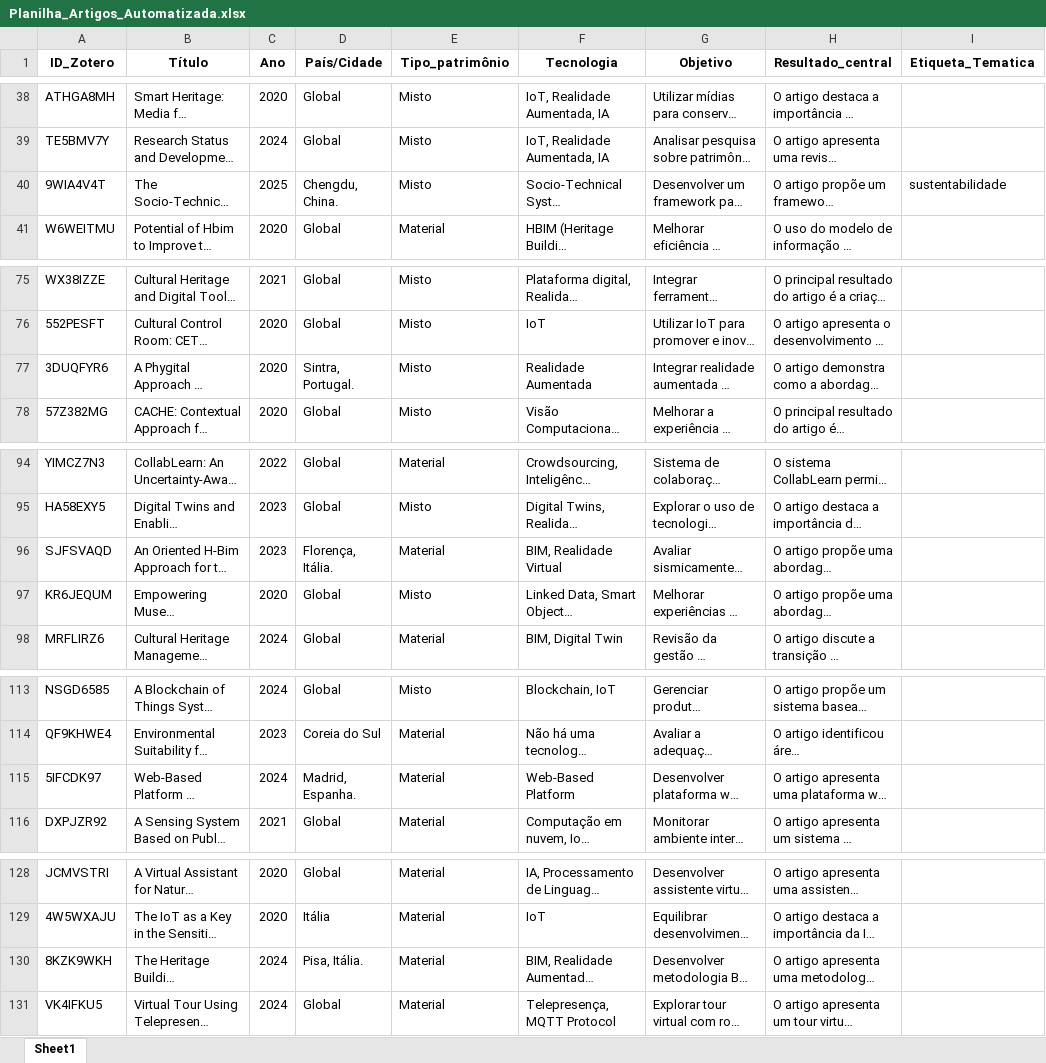
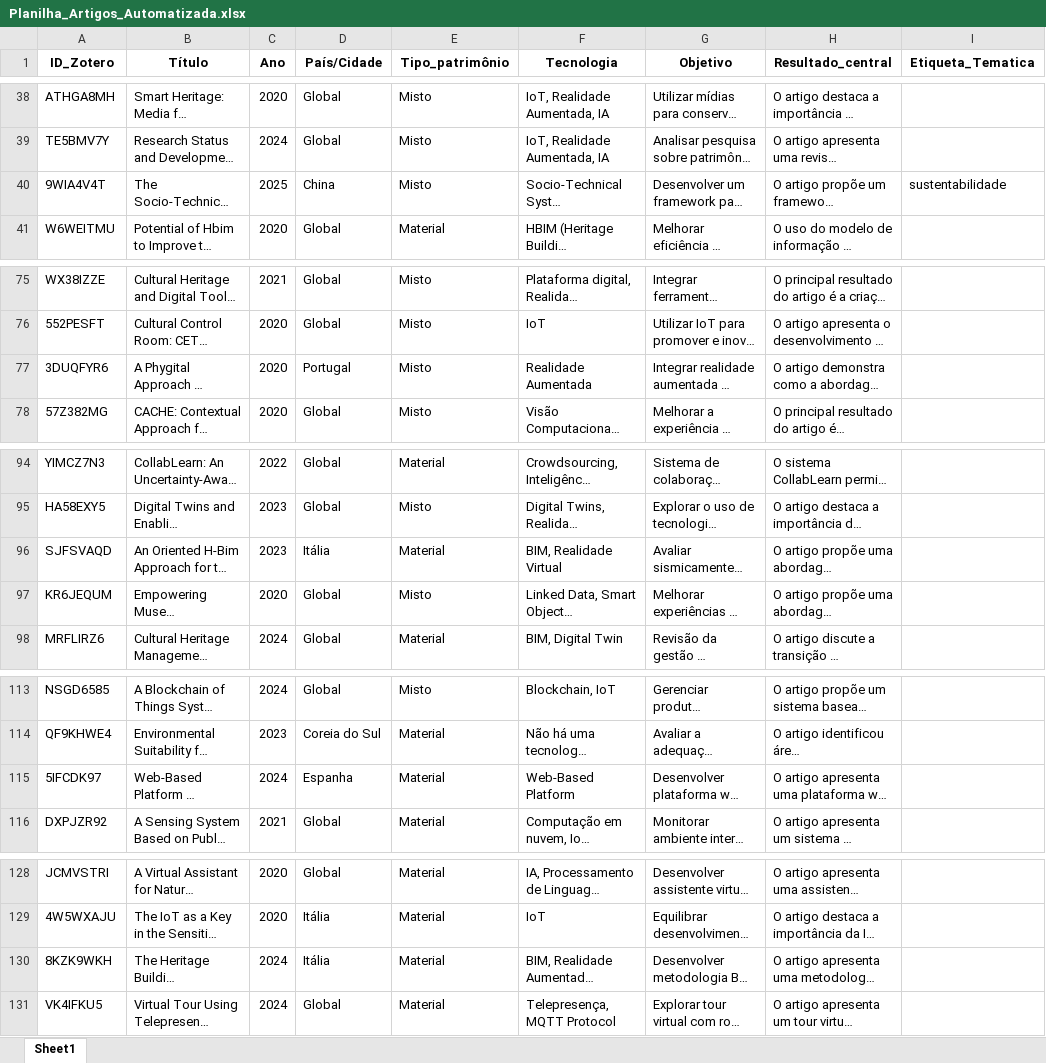
Before and after one commit to jabermusei/smart-heritage-review, an Excel workbook: data/processed/Planilha_Artigos_Automatizada.xlsx, sheet Sheet1, drawn as a sheet; only a part is shown, gaps mark what is left out; long unchanged cells end in …; values as stored, in another font and other column widths than the file's, no borders; the diff covers the shown part only; the diff names each change by its address in the sheet, - before the commit and + after, or states it on an @@ line.

```diff
--- a/data/processed/Planilha_Artigos_Automatizada.xlsx (sheet Sheet1)
+++ b/data/processed/Planilha_Artigos_Automatizada.xlsx (sheet Sheet1)
-D40 (País/Cidade): Chengdu, China.
+D40 (País/Cidade): China
-D77 (País/Cidade): Sintra, Portugal.
+D77 (País/Cidade): Portugal
-D96 (País/Cidade): Florença, Itália.
+D96 (País/Cidade): Itália
-D115 (País/Cidade): Madrid, Espanha.
+D115 (País/Cidade): Espanha
-D130 (País/Cidade): Pisa, Itália.
+D130 (País/Cidade): Itália
```
Also changed, not shown: 10 edited cells elsewhere in this sheet, 4 other files.
